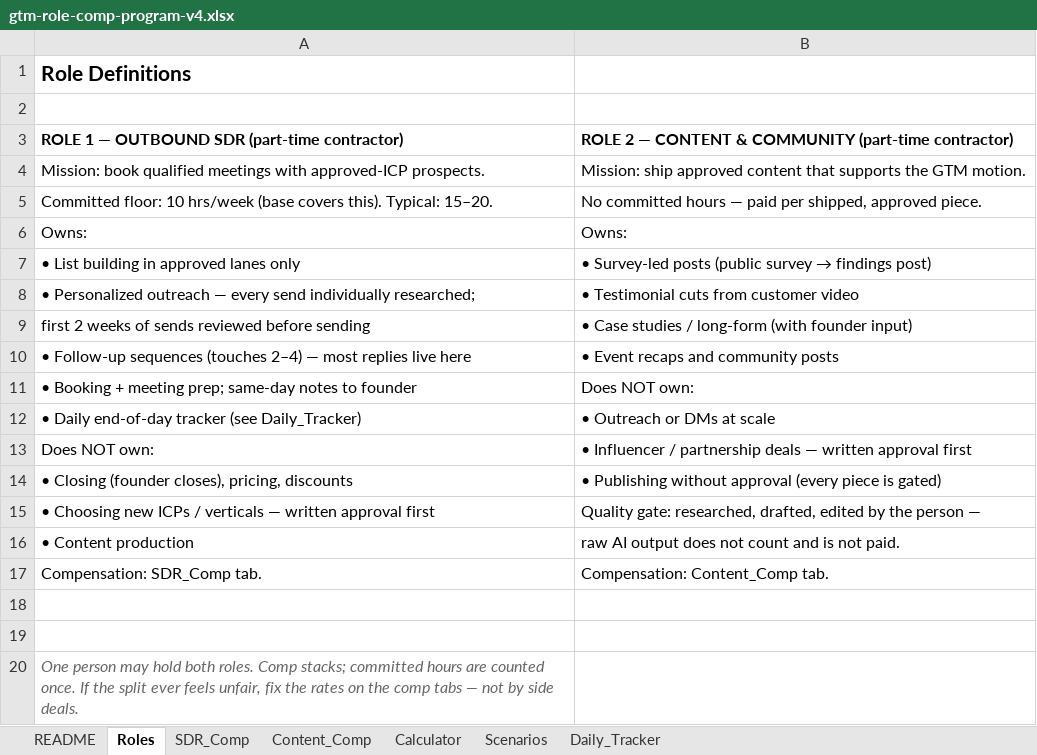
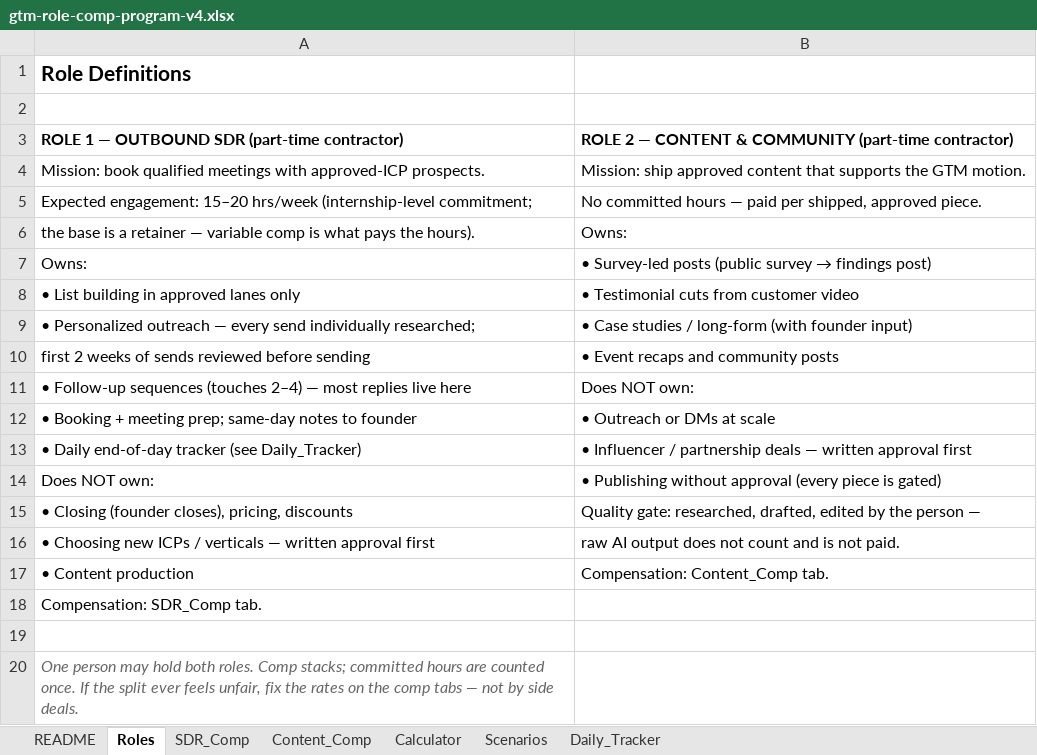
Before and after one commit to rockodragon/upsight-marketing, an Excel workbook: 10-ops/gtm-role-comp-program-v4.xlsx, sheet Roles, drawn as a sheet; values as stored, in another font and other column widths than the file's, no borders; removed rows and columns are numbered as before the commit, all else as after; the diff names each change by its address in the sheet, - before the commit and + after, or states it on an @@ line.

```diff
--- a/10-ops/gtm-role-comp-program-v4.xlsx (sheet Roles)
+++ b/10-ops/gtm-role-comp-program-v4.xlsx (sheet Roles)
-A5: Committed floor: 10 hrs/week (base covers this). Typical: 15–20.
+A5: Expected engagement: 15–20 hrs/week (internship-level commitment;
+row 6: the base is a retainer — variable comp is what pays the hours). | Owns:
@@ B7: Owns: → • Survey-led posts (public survey → findings post) @@
@@ B8: • Survey-led posts (public survey → findings post) → • Testimonial cuts from customer video @@
-B9: • Testimonial cuts from customer video
+B9: • Case studies / long-form (with founder input)
-B10: • Case studies / long-form (with founder input)
+B10: • Event recaps and community posts
-B11: • Event recaps and community posts
+B11: Does NOT own:
-B12: Does NOT own:
+B12: • Outreach or DMs at scale
-B13: • Outreach or DMs at scale
+B13: • Influencer / partnership deals — written approval first
-B14: • Influencer / partnership deals — written approval first
+B14: • Publishing without approval (every piece is gated)
-B15: • Publishing without approval (every piece is gated)
+B15: Quality gate: researched, drafted, edited by the person —
-B16: Quality gate: researched, drafted, edited by the person —
+B16: raw AI output does not count and is not paid.
-B17: raw AI output does not count and is not paid.
+B17: Compensation: Content_Comp tab.
-B18: Compensation: Content_Comp tab.
+B18: (empty)
-row 18: (empty)
```
Also changed, not shown: sheet SDR_Comp, sheet Scenarios, sheet README.
